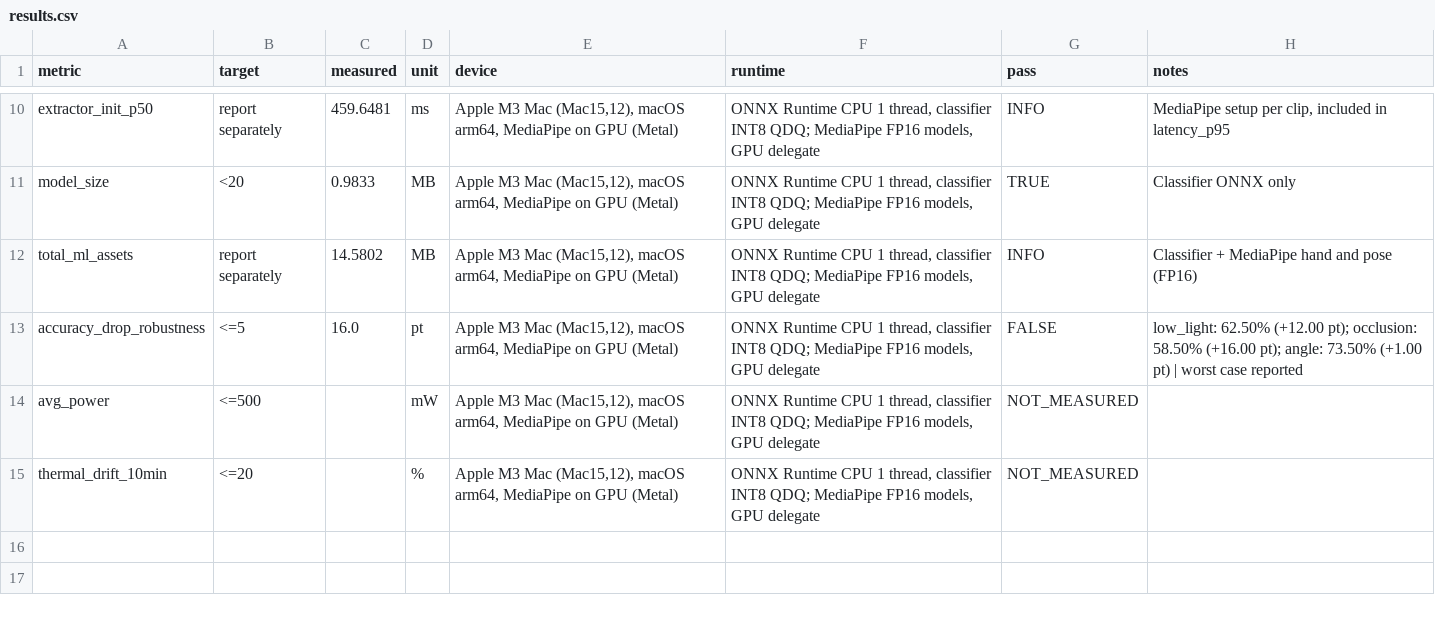
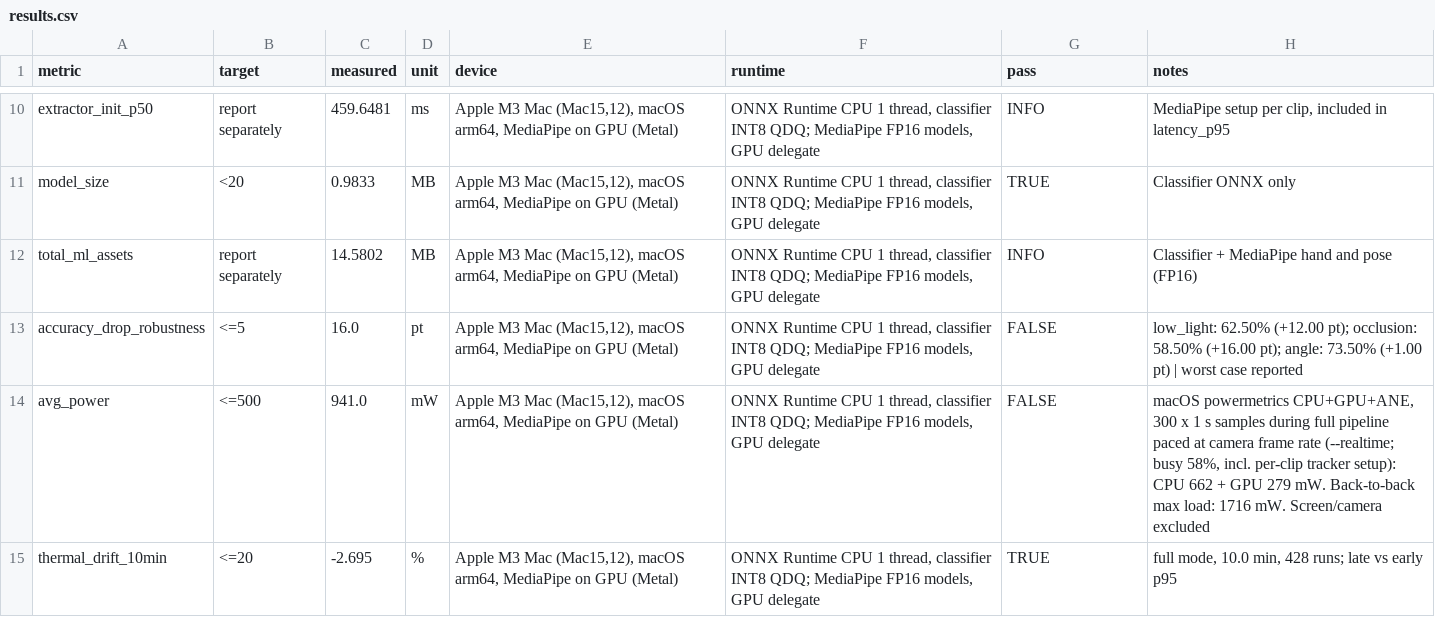
Before and after one commit to retro-ayush/EchoGesture_Edge, a CSV file: outputs/results.csv, drawn as a sheet; only a part is shown, gaps mark what is left out.

Commit message:
Add --realtime option to sustain benchmark for native frame rate pacing
- Introduced a new command-line argument `--realtime` for the sustained benchmark script.
- When enabled, clips are processed at their native frame rate, allowing for accurate measurement of power draw during conversational use.
- Added validation to ensure `--realtime` can only be used with `--mode full`.
- Implemented logic to calculate and wait for the real duration of each clip during processing.

```diff
--- a/outputs/results.csv
+++ b/outputs/results.csv
@@ -13,3 +13,3 @@ total_ml_assets,report separately,14.5802,MB,"Apple M3 Mac (Mac15,12), macOS arm
 accuracy_drop_robustness,<=5,16.0,pt,"Apple M3 Mac (Mac15,12), macOS arm64, MediaPipe on GPU (Metal)","ONNX Runtime CPU 1 thread, classifier INT8 QDQ; MediaPipe FP16 models, GPU delegate",FALSE,low_light: 62.50% (+12.00 pt); occlusion: 58.50% (+16.00 pt); angle: 73.50% (+1.00 pt) | worst case reported
-avg_power,<=500,,mW,"Apple M3 Mac (Mac15,12), macOS arm64, MediaPipe on GPU (Metal)","ONNX Runtime CPU 1 thread, classifier INT8 QDQ; MediaPipe FP16 models, GPU delegate",NOT_MEASURED,
-thermal_drift_10min,<=20,,%,"Apple M3 Mac (Mac15,12), macOS arm64, MediaPipe on GPU (Metal)","ONNX Runtime CPU 1 thread, classifier INT8 QDQ; MediaPipe FP16 models, GPU delegate",NOT_MEASURED,
+avg_power,<=500,941.0,mW,"Apple M3 Mac (Mac15,12), macOS arm64, MediaPipe on GPU (Metal)","ONNX Runtime CPU 1 thread, classifier INT8 QDQ; MediaPipe FP16 models, GPU delegate",FALSE,"macOS powermetrics CPU+GPU+ANE, 300 x 1 s samples during full pipeline paced at camera frame rate (--realtime; busy 58%, incl. per-clip tracker setup): CPU 662 + GPU 279 mW. Back-to-back max load: 1716 mW. Screen/camera excluded"
+thermal_drift_10min,<=20,-2.695,%,"Apple M3 Mac (Mac15,12), macOS arm64, MediaPipe on GPU (Metal)","ONNX Runtime CPU 1 thread, classifier INT8 QDQ; MediaPipe FP16 models, GPU delegate",TRUE,"full mode, 10.0 min, 428 runs; late vs early p95"
```
Also changed, not shown: 6 other files.
